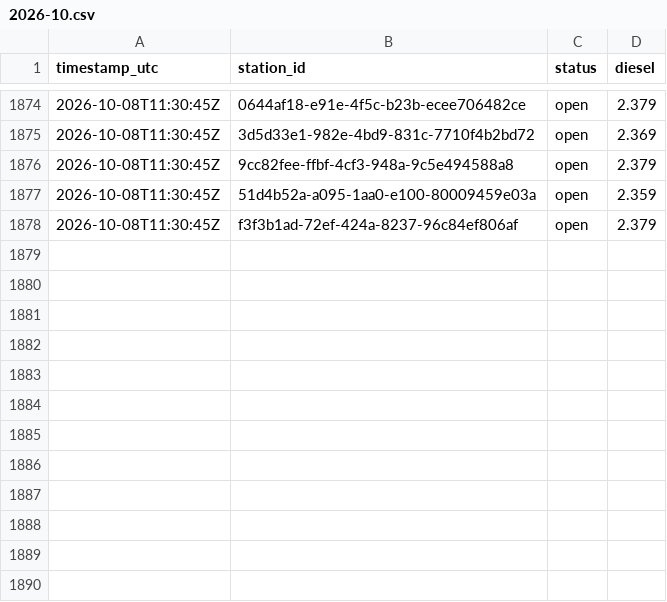
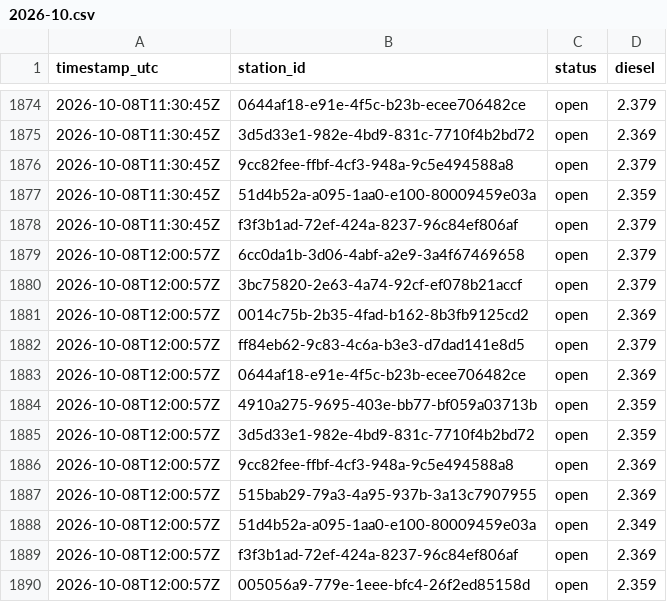
Before and after one commit to Hannibal2404/Tanken, a CSV file: data/prices/2026-10.csv, drawn as a sheet; only a part is shown, gaps mark what is left out.

```diff
--- a/data/prices/2026-10.csv
+++ b/data/prices/2026-10.csv
@@ -1878 +1878,13 @@ timestamp_utc,station_id,status,diesel
 2026-10-08T11:30:45Z,f3f3b1ad-72ef-424a-8237-96c84ef806af,open,2.379
+2026-10-08T12:00:57Z,6cc0da1b-3d06-4abf-a2e9-3a4f67469658,open,2.379
+2026-10-08T12:00:57Z,3bc75820-2e63-4a74-92cf-ef078b21accf,open,2.379
+2026-10-08T12:00:57Z,0014c75b-2b35-4fad-b162-8b3fb9125cd2,open,2.369
+2026-10-08T12:00:57Z,ff84eb62-9c83-4c6a-b3e3-d7dad141e8d5,open,2.379
+2026-10-08T12:00:57Z,0644af18-e91e-4f5c-b23b-ecee706482ce,open,2.369
+2026-10-08T12:00:57Z,4910a275-9695-403e-bb77-bf059a03713b,open,2.359
+2026-10-08T12:00:57Z,3d5d33e1-982e-4bd9-831c-7710f4b2bd72,open,2.359
+2026-10-08T12:00:57Z,9cc82fee-ffbf-4cf3-948a-9c5e494588a8,open,2.369
+2026-10-08T12:00:57Z,515bab29-79a3-4a95-937b-3a13c7907955,open,2.369
+2026-10-08T12:00:57Z,51d4b52a-a095-1aa0-e100-80009459e03a,open,2.349
+2026-10-08T12:00:57Z,f3f3b1ad-72ef-424a-8237-96c84ef806af,open,2.369
+2026-10-08T12:00:57Z,005056a9-779e-1eee-bfc4-26f2ed85158d,open,2.359
```
Also changed, not shown: 1 other file.
